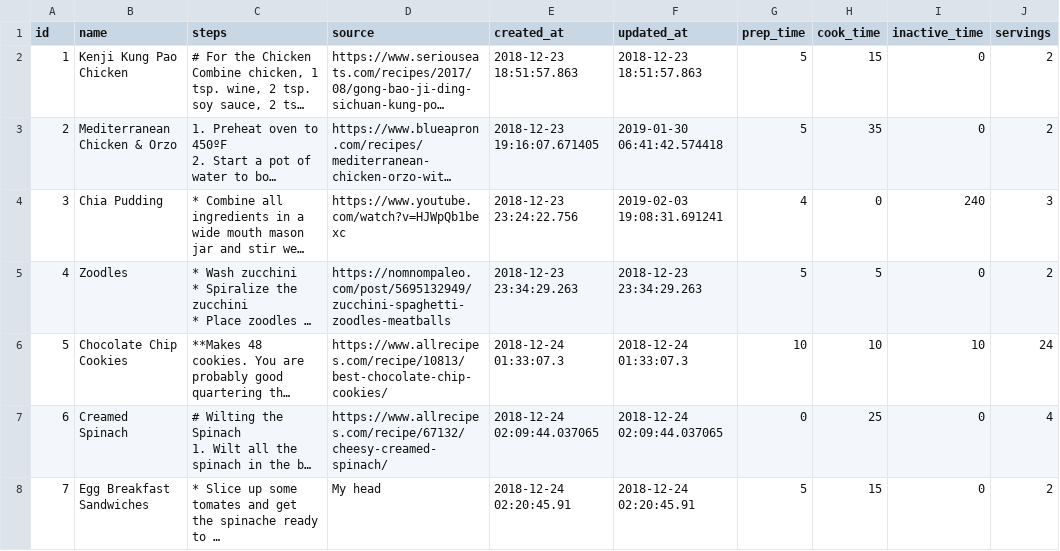
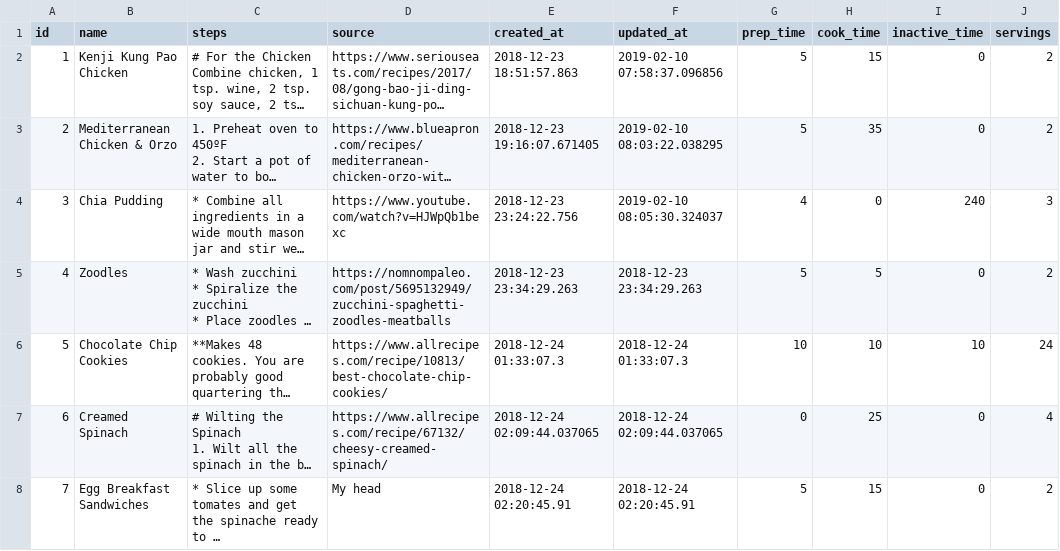
Before and after one commit to philiprlarie/recipes, a CSV file: lib/csv/recipes.csv, drawn as a sheet; only a part is shown; long unchanged cells end in …; the diff names each change by its address in the sheet, - before the commit and + after, or states it on an @@ line.

```diff
--- a/lib/csv/recipes.csv
+++ b/lib/csv/recipes.csv
-F2 (updated_at): 2018-12-23 18:51:57.863
+F2 (updated_at): 2019-02-10 07:58:37.096856
-F3 (updated_at): 2019-01-30 06:41:42.574418
+F3 (updated_at): 2019-02-10 08:03:22.038295
-F4 (updated_at): 2019-02-03 19:08:31.691241
+F4 (updated_at): 2019-02-10 08:05:30.324037
```
Also changed, not shown: 6 other files.
